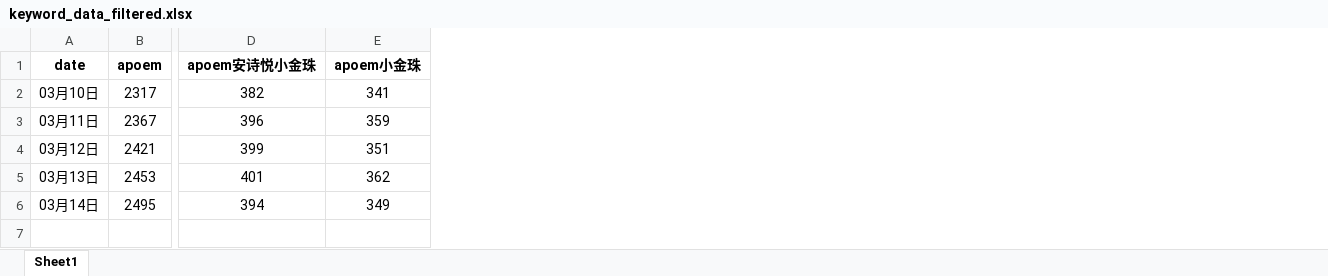
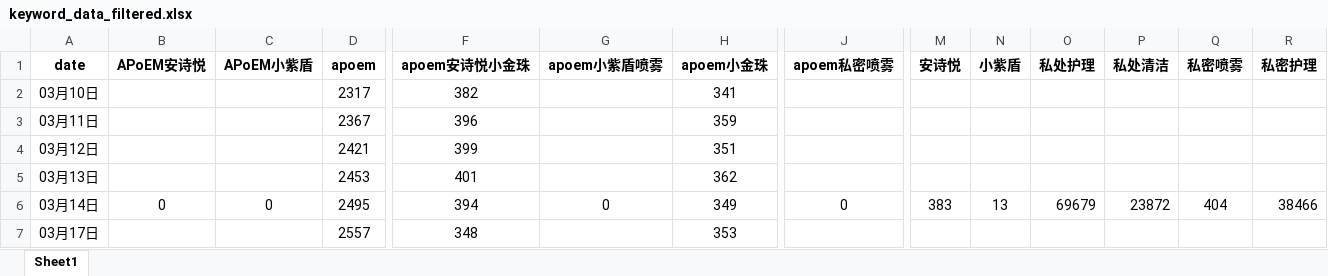
Before and after one commit to CminMaj9/keyword_crawler, an Excel workbook: tool/keyword_data_filtered.xlsx, sheet Sheet1, drawn as a sheet; only a part is shown, gaps mark what is left out; values as stored, in another font and other column widths than the file's, no borders; rows hold the shown columns only; the diff names each change by its address in the sheet, - before the commit and + after, or states it on an @@ line.

```diff
--- a/tool/keyword_data_filtered.xlsx (sheet Sheet1)
+++ b/tool/keyword_data_filtered.xlsx (sheet Sheet1)
+column B (APoEM安诗悦), row 6: 0
+column C (APoEM小紫盾), row 6: 0
+column G (apoem小紫盾喷雾), row 6: 0
+column J (apoem私密喷雾), row 6: 0
+column M (安诗悦), row 6: 383
+column N (小紫盾), row 6: 13
+column O (私处护理), row 6: 69679
+column P (私处清洁), row 6: 23872
+column Q (私密喷雾), row 6: 404
+column R (私密护理), row 6: 38466
+row 7: 03月17日 |  |  | 2557 | 348 |  | 353
```
Also changed, not shown: 5 other files.
